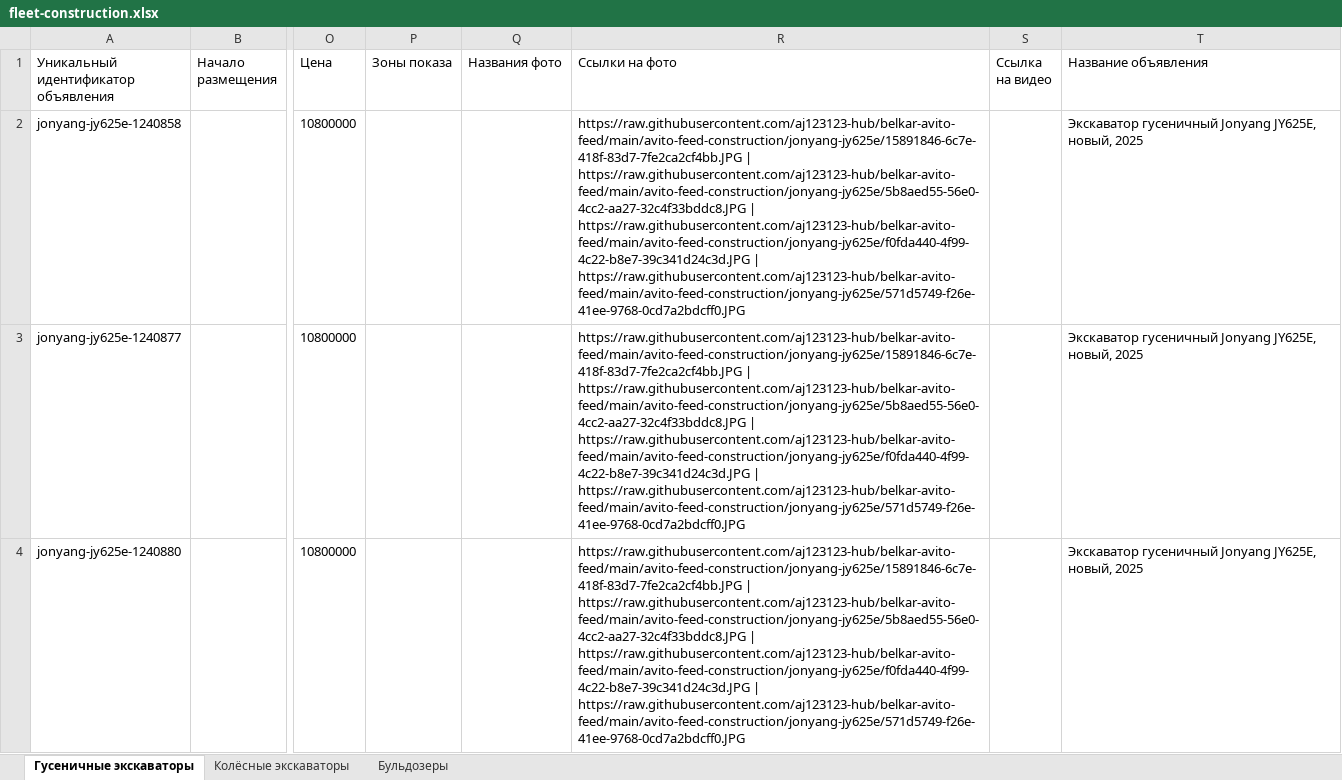
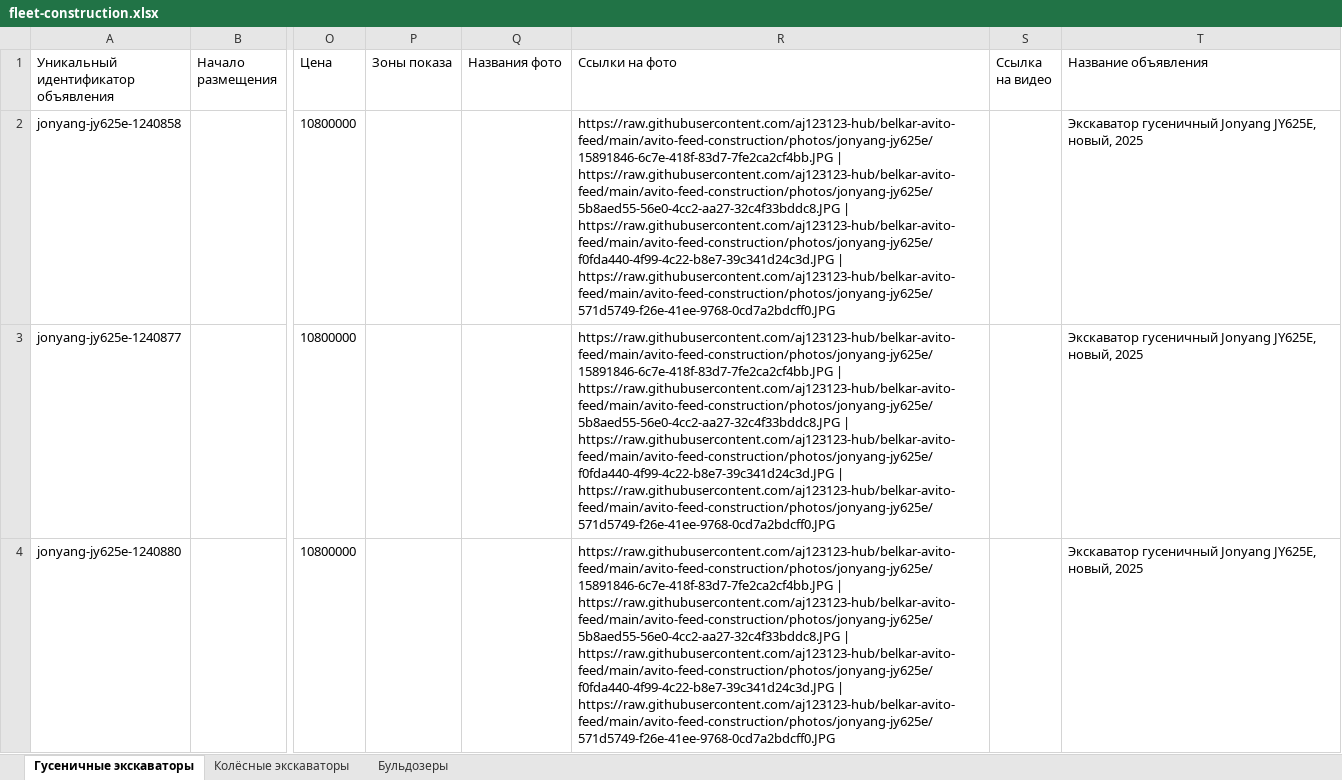
Before and after one commit to aj123123-hub/belkar-avito-feed, an Excel workbook: avito-feed-construction/fleet-construction.xlsx, sheet Гусеничные экскаваторы, drawn as a sheet; only a part is shown, gaps mark what is left out; values as stored, in another font and other column widths than the file's, no borders; the diff covers the shown part only; the diff names each change by its address in the sheet, - before the commit and + after, or states it on an @@ line.

Commit message:
Fix construction feed: photo URLs missing /photos/ path segment
Все 13 карточек ДСТ в отчёте 599083414 получили 404 на все фото —
RAW_BASE в generate_feed.py указывал на .../avito-feed-construction/,
а файлы реально лежат в .../avito-feed-construction/photos/. Проверил
живьём (curl -I -> 200) перед пушем на этот раз.

```diff
--- a/avito-feed-construction/fleet-construction.xlsx (sheet Гусеничные экскаваторы)
+++ b/avito-feed-construction/fleet-construction.xlsx (sheet Гусеничные экскаваторы)
-R2:R4 (Ссылки на фото): https://raw.githubusercontent.com/aj123123-hub/belkar-avito-feed/main/avito-feed-construction/jonyang-jy625e/15891846-6c7e-418f-83d7-7fe2ca2cf4bb.JPG | https://raw.githubusercontent.com/aj123123-hub/belkar-avito-feed/main/avito-feed-construction/jonyang-jy625e/5b8aed55-56e0-4cc2-aa27-32c4f33bddc8.JPG | https://raw.githubusercontent.com/aj123123-hub/belkar-avito-feed/main/avito-feed-construction/jonyang-jy625e/f0fda440-4f99-4c22-b8e7-39c341d24c3d.JPG | https://raw.githubusercontent.com/aj123123-hub/belkar-avito-feed/main/avito-feed-construction/jonyang-jy625e/571d5749-f26e-41ee-9768-0cd7a2bdcff0.JPG
+R2:R4 (Ссылки на фото): https://raw.githubusercontent.com/aj123123-hub/belkar-avito-feed/main/avito-feed-construction/photos/jonyang-jy625e/15891846-6c7e-418f-83d7-7fe2ca2cf4bb.JPG | https://raw.githubusercontent.com/aj123123-hub/belkar-avito-feed/main/avito-feed-construction/photos/jonyang-jy625e/5b8aed55-56e0-4cc2-aa27-32c4f33bddc8.JPG | https://raw.githubusercontent.com/aj123123-hub/belkar-avito-feed/main/avito-feed-construction/photos/jonyang-jy625e/f0fda440-4f99-4c22-b8e7-39c341d24c3d.JPG | https://raw.githubusercontent.com/aj123123-hub/belkar-avito-feed/main/avito-feed-construction/photos/jonyang-jy625e/571d5749-f26e-41ee-9768-0cd7a2bdcff0.JPG
```
Also changed, not shown: 6 edited cells elsewhere in this sheet, sheet Колёсные экскаваторы, sheet Бульдозеры, 1 other file.
